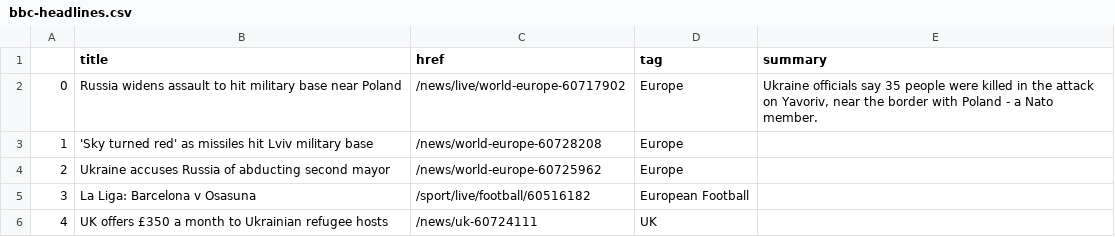
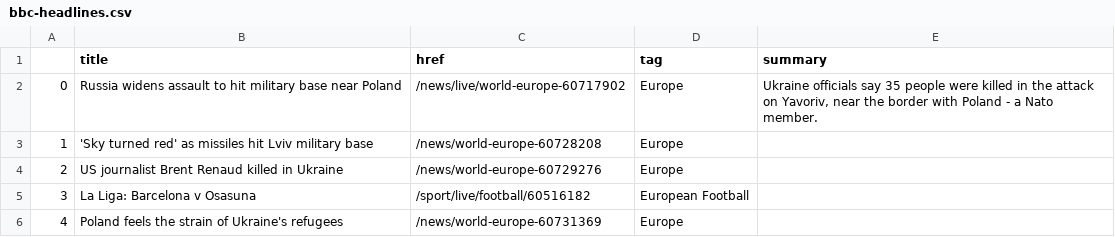
Before and after one commit to tunabellybella/Scraper, a CSV file: bbc-headlines.csv, drawn as a sheet; only a part is shown; the diff covers the shown part only.

```diff
--- a/bbc-headlines.csv
+++ b/bbc-headlines.csv
@@ -3,4 +3,4 @@
 1,'Sky turned red' as missiles hit Lviv military base,/news/world-europe-60728208,Europe,
-2,Ukraine accuses Russia of abducting second mayor,/news/world-europe-60725962,Europe,
+2,US journalist Brent Renaud killed in Ukraine,/news/world-europe-60729276,Europe,
 3,La Liga: Barcelona v Osasuna,/sport/live/football/60516182,European Football,
-4,UK offers £350 a month to Ukrainian refugee hosts,/news/uk-60724111,UK,
+4,Poland feels the strain of Ukraine's refugees,/news/world-europe-60731369,Europe,
```
Also changed, not shown: 21 edited cells elsewhere in this file.
